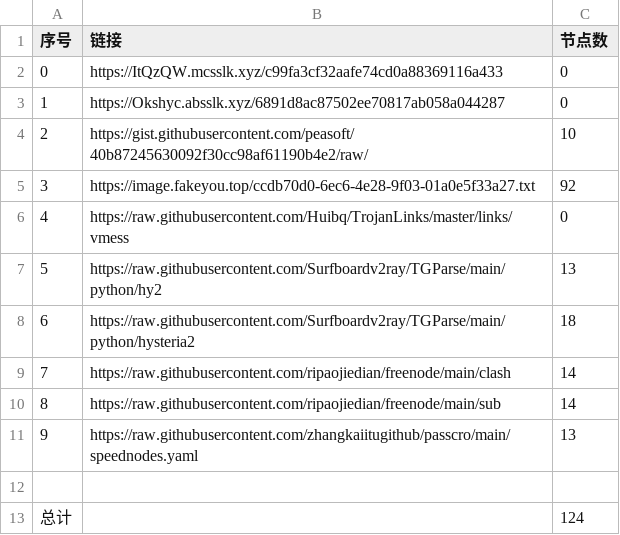
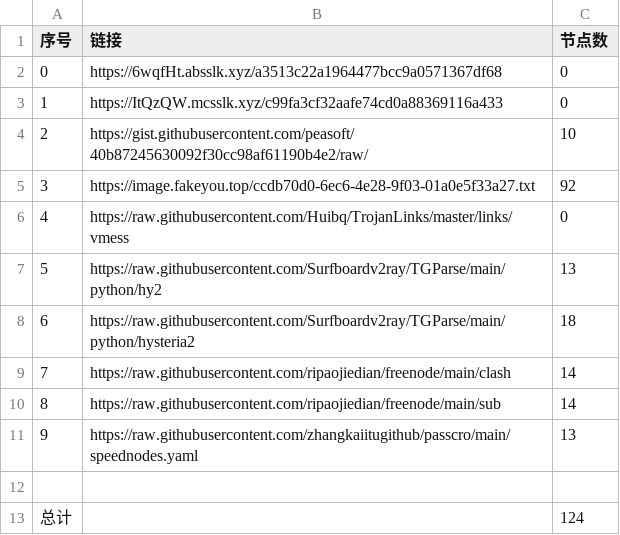
Before and after one commit to cute-omega/NoMoreWalls, a CSV file: list_result.csv, drawn as a sheet.

```diff
--- a/list_result.csv
+++ b/list_result.csv
@@ -1,4 +1,4 @@
 序号,链接,节点数
-0,https://ItQzQW.mcsslk.xyz/c99fa3cf32aafe74cd0a88369116a433,0
-1,https://Okshyc.absslk.xyz/6891d8ac87502ee70817ab058a044287,0
+0,https://6wqfHt.absslk.xyz/a3513c22a1964477bcc9a0571367df68,0
+1,https://ItQzQW.mcsslk.xyz/c99fa3cf32aafe74cd0a88369116a433,0
 2,https://gist.githubusercontent.com/peasoft/40b87245630092f30cc98af61190b4e2/raw/,10
```
Also changed, not shown: 6 other files.
